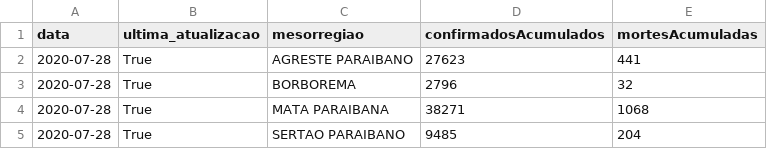
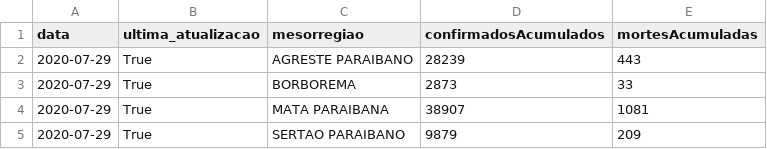
Before and after one commit to covid19pb/covid19pb.github.io, a CSV file: data/paraiba/dados_pb_covid19_casosPorMeso.csv, drawn as a sheet.

```diff
--- a/data/paraiba/dados_pb_covid19_casosPorMeso.csv
+++ b/data/paraiba/dados_pb_covid19_casosPorMeso.csv
@@ -1,5 +1,5 @@
 data,ultima_atualizacao,mesorregiao,confirmadosAcumulados,mortesAcumuladas
-2020-07-28,True,AGRESTE PARAIBANO,27623,441
-2020-07-28,True,BORBOREMA,2796,32
-2020-07-28,True,MATA PARAIBANA,38271,1068
-2020-07-28,True,SERTAO PARAIBANO,9485,204
+2020-07-29,True,AGRESTE PARAIBANO,28239,443
+2020-07-29,True,BORBOREMA,2873,33
+2020-07-29,True,MATA PARAIBANA,38907,1081
+2020-07-29,True,SERTAO PARAIBANO,9879,209
```
Also changed, not shown: data/cidades/campina_grande/data/dados_diarios_cg_covid19.csv, data/paraiba/dados_pb_covid19_casosPorCidade.csv, 12 other files.
